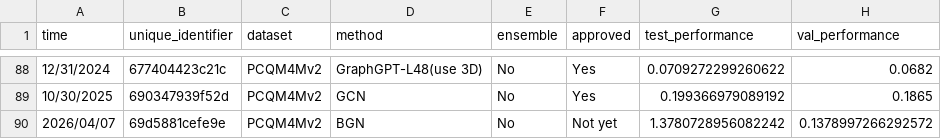
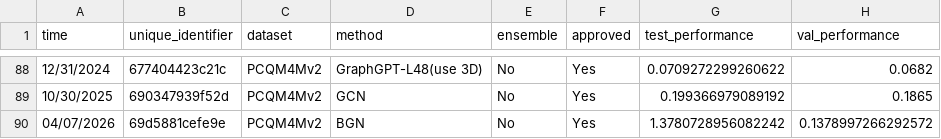
Before and after one commit to snap-stanford/ogb-web, a CSV file: test-dev_master.csv, drawn as a sheet; only a part is shown, gaps mark what is left out; the diff names each change by its address in the sheet, - before the commit and + after, or states it on an @@ line.

```diff
--- a/test-dev_master.csv
+++ b/test-dev_master.csv
-A90 (time): 2026/04/07
+A90 (time): 04/07/2026
-F90 (approved): Not yet
+F90 (approved): Yes
```
Also changed, not shown: 1 other file.
